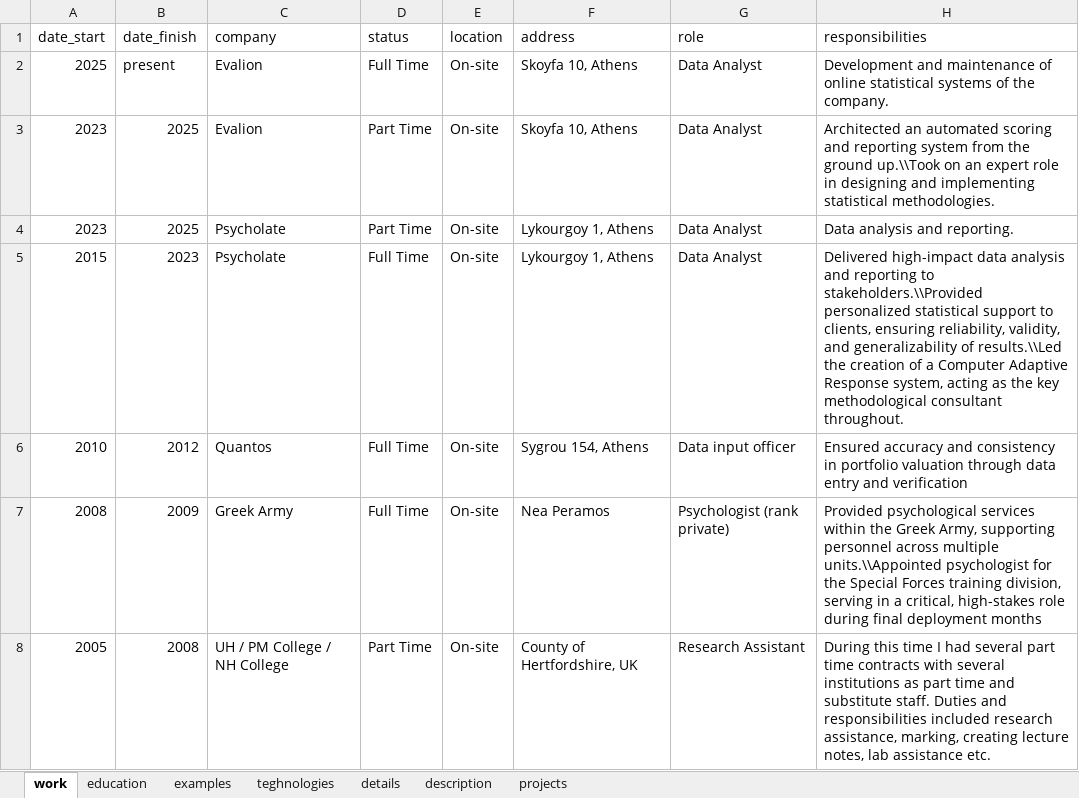
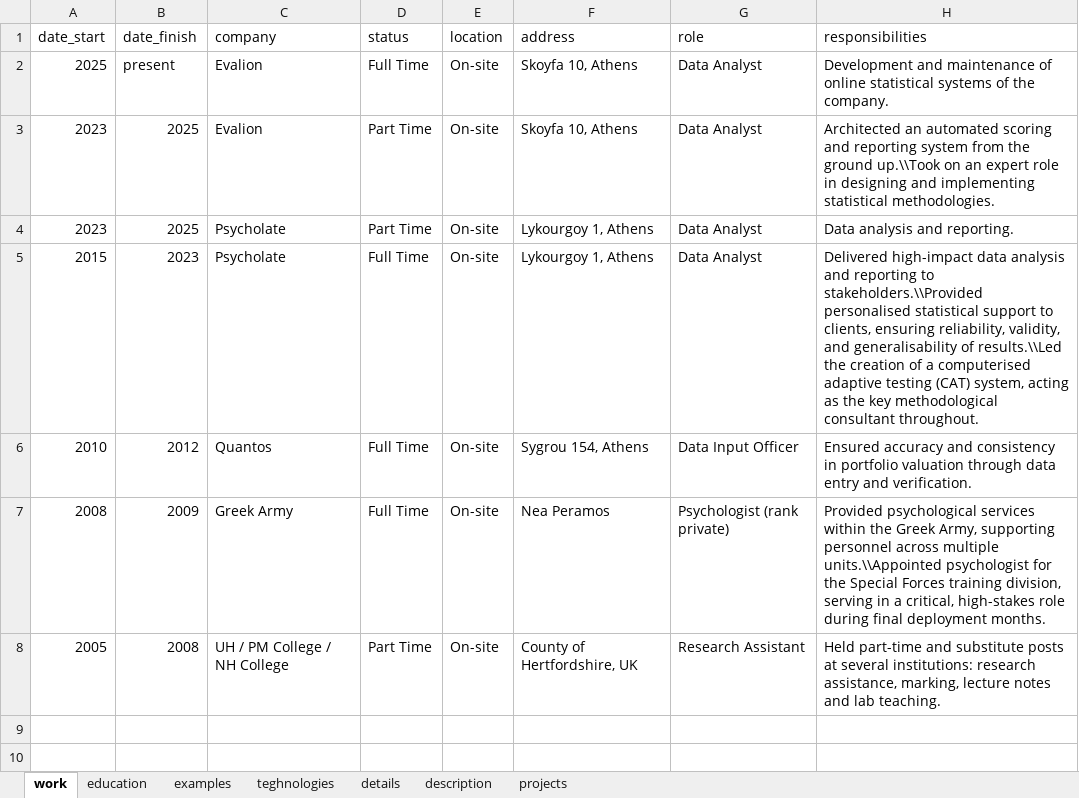
Before and after one commit to sedzinfo/cv, an Excel workbook: cv.xlsx, sheet work, drawn as a sheet; values as stored, in another font and other column widths than the file's, no borders; the diff names each change by its address in the sheet, - before the commit and + after, or states it on an @@ line.

```diff
--- a/cv.xlsx (sheet work)
+++ b/cv.xlsx (sheet work)
-H5 (responsibilities): …to stakeholders.\\Provided personalized statistical support to clients, ensuring reliability, validity, and generalizability of results.\\Led the creation of a Computer Adaptive Response system, acting…
+H5 (responsibilities): …to stakeholders.\\Provided personalised statistical support to clients, ensuring reliability, validity, and generalisability of results.\\Led the creation of a computerised adaptive testing (CAT) system, acting…
-G6 (role): Data input officer
+G6 (role): Data Input Officer
-H6 (responsibilities): …entry and verification
+H6 (responsibilities): …entry and verification.
-H7 (responsibilities): …final deployment months
+H7 (responsibilities): …final deployment months.
-H8 (responsibilities): During this time I had several part time contracts with several institutions as part time and substitute staff. Duties and responsibilities included research assistance, marking, creating lecture notes, lab assistance etc.
+H8 (responsibilities): Held part-time and substitute posts at several institutions: research assistance, marking, lecture notes and lab teaching.
```
Also changed, not shown: sheet examples, sheet projects, sheet details, sheet education.
